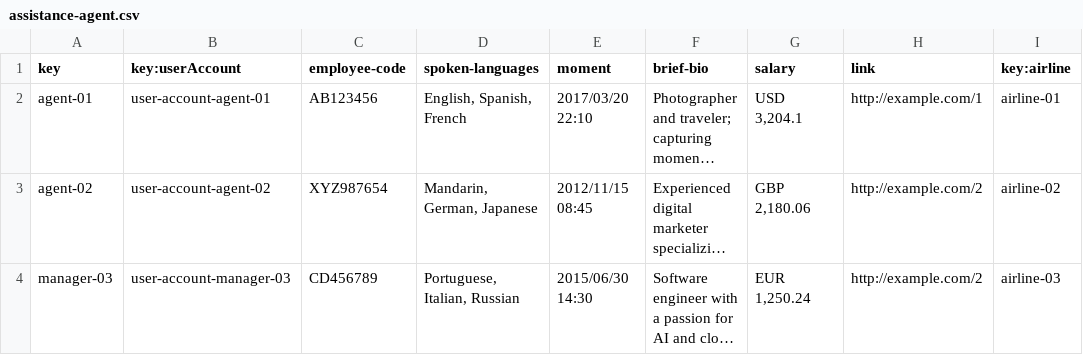
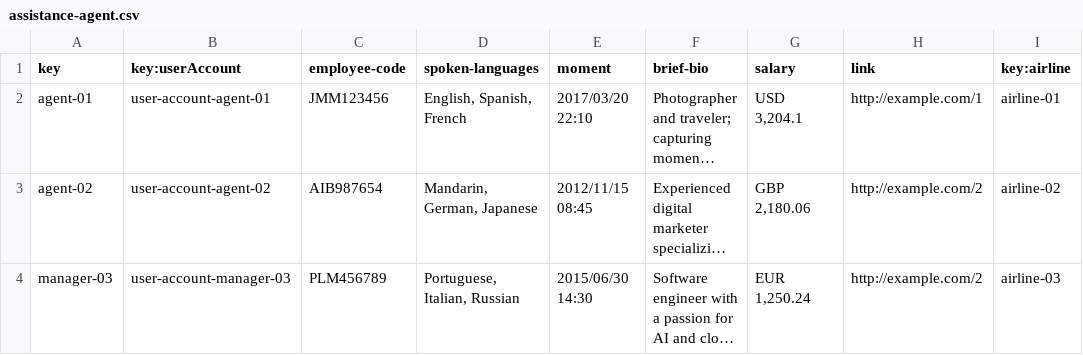
Before and after one commit to alenicbra/acme-ans, a CSV file: src/main/resources/WEB-INF/data/sample/assistance-agent.csv, drawn as a sheet; long unchanged cells end in …; the diff names each change by its address in the sheet, - before the commit and + after, or states it on an @@ line.

```diff
--- a/src/main/resources/WEB-INF/data/sample/assistance-agent.csv
+++ b/src/main/resources/WEB-INF/data/sample/assistance-agent.csv
-C2 (employee-code): AB123456
+C2 (employee-code): JMM123456
-C3 (employee-code): XYZ987654
+C3 (employee-code): AIB987654
-C4 (employee-code): CD456789
+C4 (employee-code): PLM456789
```
Also changed, not shown: src/main/resources/WEB-INF/data/sample/claim.csv, src/main/resources/WEB-INF/data/sample/tracking-log.csv, 5 other files.
